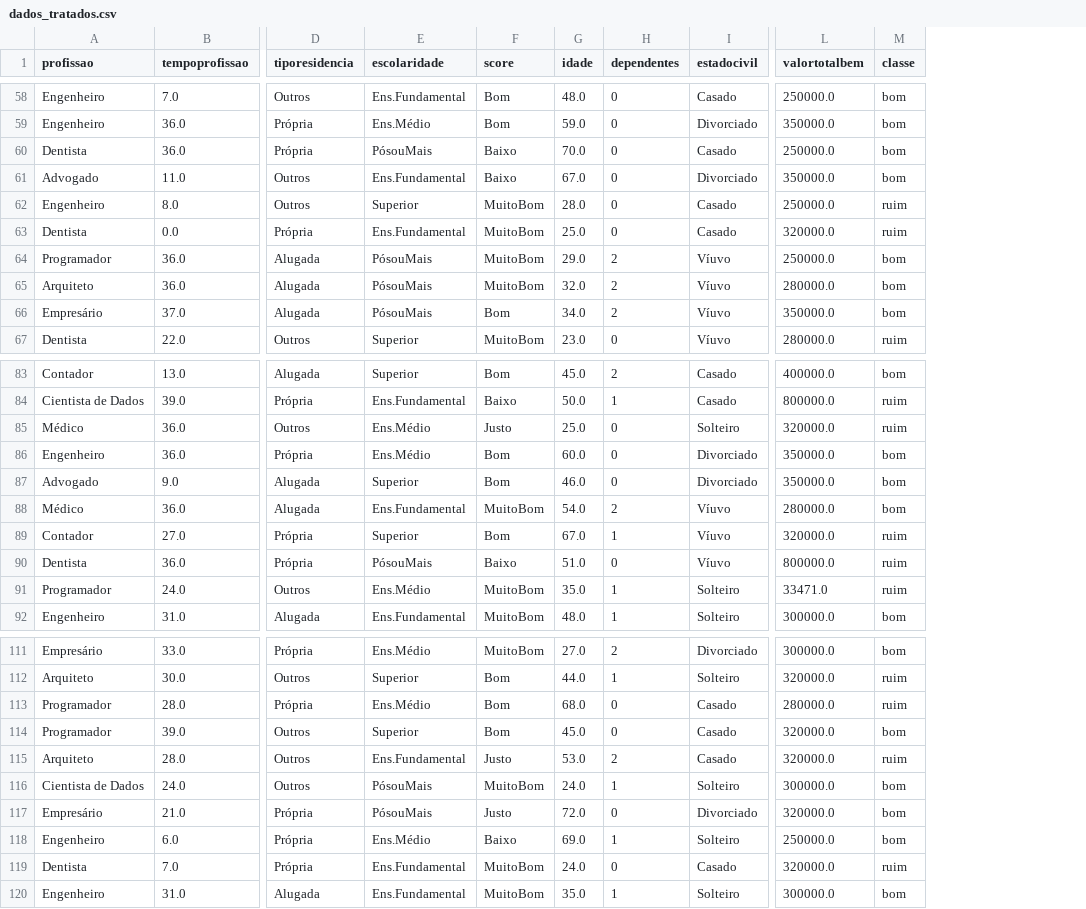
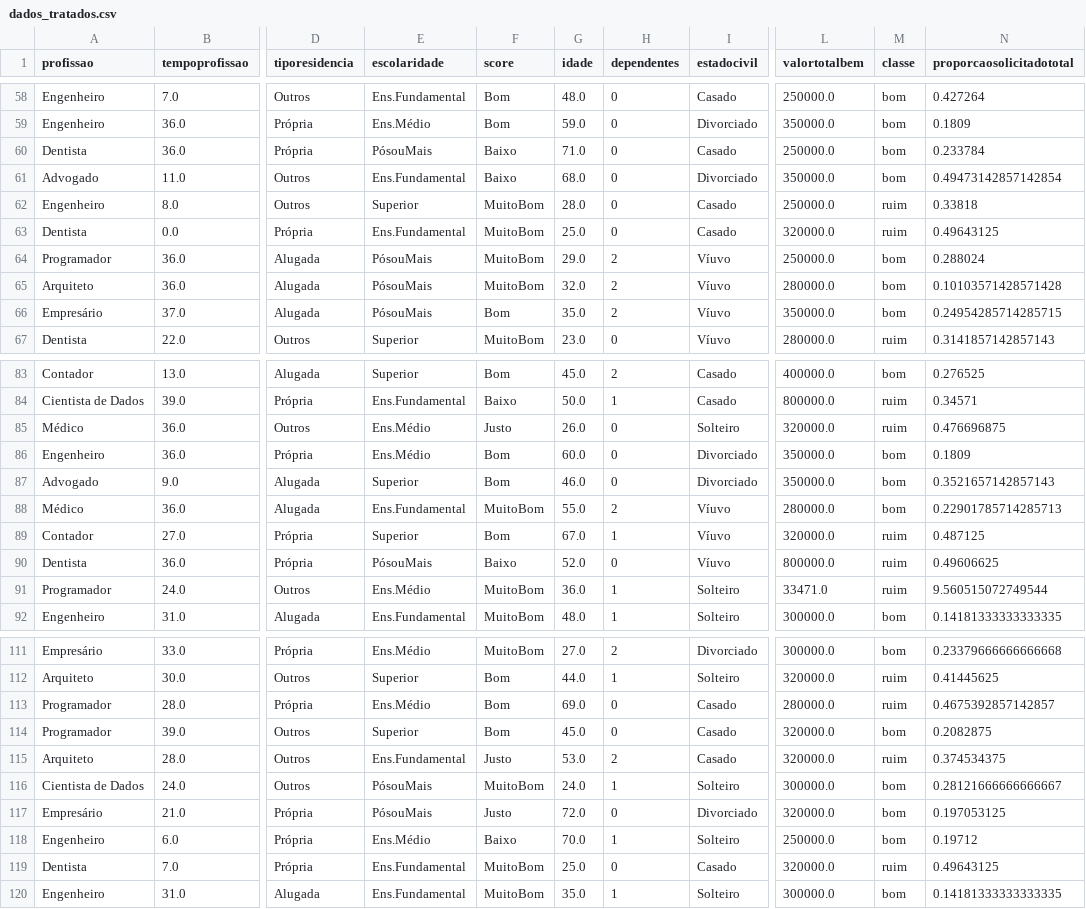
Before and after one commit to Ronizorzan/Ronizorzan, a CSV file: dados_tratados.csv, drawn as a sheet; only a part is shown, gaps mark what is left out; the diff covers the shown part only; the diff names each change by its address in the sheet, - before the commit and + after, or states it on an @@ line.

```diff
--- a/dados_tratados.csv
+++ b/dados_tratados.csv
+column N (proporcaosolicitadototal), rows 58-67: 0.427264 | 0.1809 | 0.233784 | 0.49473142857142854 | 0.33818 | 0.49643125 | 0.288024 | 0.10103571428571428 | 0.24954285714285715 | 0.3141857142857143; rows 83-92: 0.276525 | 0.34571 | 0.476696875 | 0.1809 | 0.3521657142857143 | 0.22901785714285713 | 0.487125 | 0.49606625 | 9.560515072749544 | 0.14181333333333335; rows 111-120: 0.23379666666666668 | 0.41445625 | 0.4675392857142857 | 0.2082875 | 0.374534375 | 0.28121666666666667 | 0.197053125 | 0.19712 | 0.49643125 | 0.14181333333333335
-G60 (idade): 70.0
+G60 (idade): 71.0
-G61 (idade): 67.0
+G61 (idade): 68.0
-G66 (idade): 34.0
+G66 (idade): 35.0
-G85 (idade): 25.0
+G85 (idade): 26.0
-G88 (idade): 54.0
+G88 (idade): 55.0
-G90 (idade): 51.0
+G90 (idade): 52.0
-G91 (idade): 35.0
+G91 (idade): 36.0
-G113 (idade): 68.0
+G113 (idade): 69.0
-G118 (idade): 69.0
+G118 (idade): 70.0
-G119 (idade): 24.0
+G119 (idade): 25.0
```
Also changed, not shown: 11 edited cells elsewhere in this file, 24 other files.
